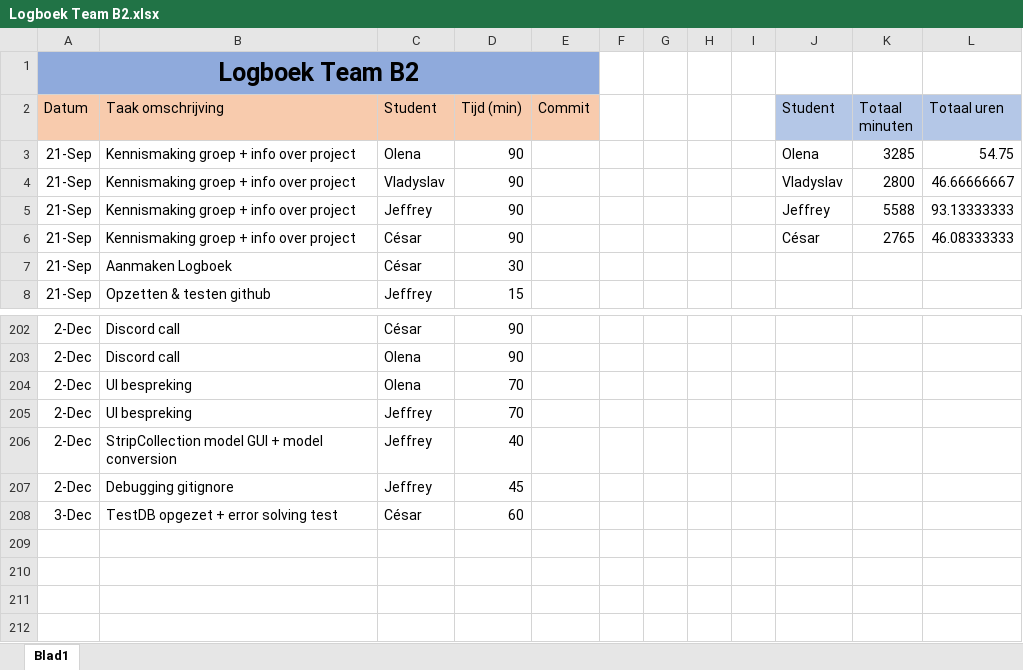
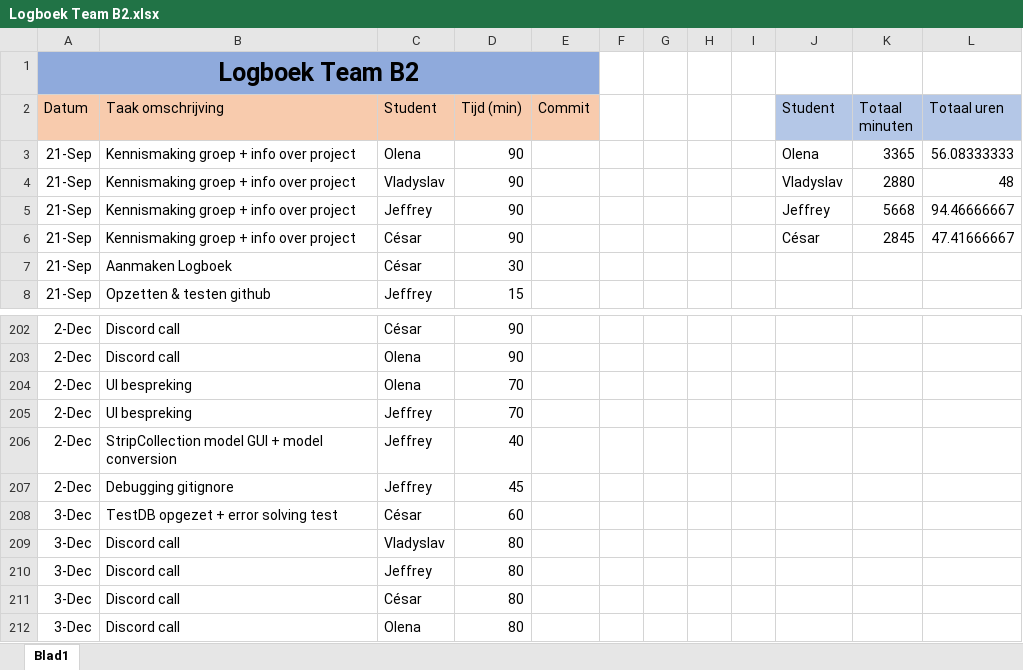
Before and after one commit to projectwerkTeamB2/projectwerk, an Excel workbook: Logboek Team B2.xlsx, sheet Blad1, drawn as a sheet; only a part is shown, gaps mark what is left out; values as stored, in another font and other column widths than the file's, no borders; the diff names each change by its address in the sheet, - before the commit and + after, or states it on an @@ line.

```diff
--- a/Logboek Team B2.xlsx (sheet Blad1)
+++ b/Logboek Team B2.xlsx (sheet Blad1)
-K3 (Totaal minuten): 3285
+K3 (Totaal minuten): 3365
-L3 (Totaal uren): 54.75
+L3 (Totaal uren): 56.08333333
-K4 (Totaal minuten): 2800
+K4 (Totaal minuten): 2880
-L4 (Totaal uren): 46.66666667
+L4 (Totaal uren): 48
-K5 (Totaal minuten): 5588
+K5 (Totaal minuten): 5668
-L5 (Totaal uren): 93.13333333
+L5 (Totaal uren): 94.46666667
-K6 (Totaal minuten): 2765
+K6 (Totaal minuten): 2845
-L6 (Totaal uren): 46.08333333
+L6 (Totaal uren): 47.41666667
+row 209: 3-Dec | Discord call | Vladyslav | 80
+row 210: 3-Dec | Discord call | Jeffrey | 80
+row 211: 3-Dec | Discord call | César | 80
+row 212: 3-Dec | Discord call | Olena | 80
```
Also changed, not shown: 1 other file.
